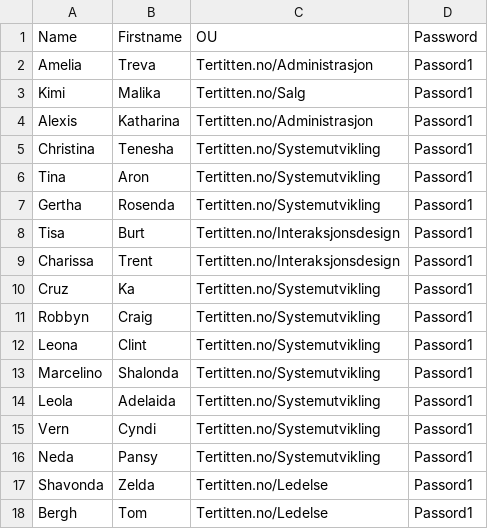
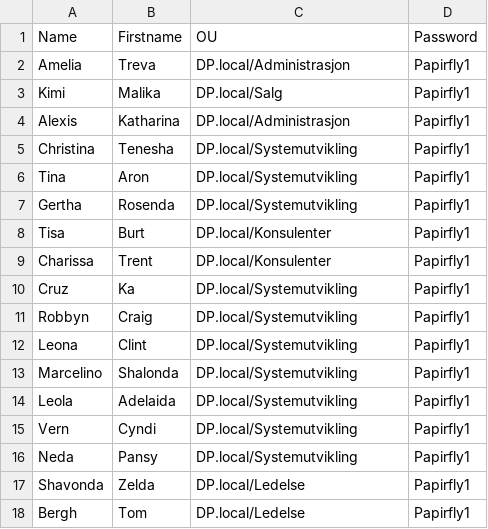
Before and after one commit to bjowol/DC-Oppsett-DSC, a CSV file: Users/Users.csv, drawn as a sheet.

```diff
--- a/Users/Users.csv
+++ b/Users/Users.csv
@@ -1,18 +1,18 @@
 Name;Firstname;OU;Password
-Amelia;Treva;Tertitten.no/Administrasjon;Passord1
-Kimi;Malika;Tertitten.no/Salg;Passord1
-Alexis;Katharina;Tertitten.no/Administrasjon;Passord1
-Christina;Tenesha;Tertitten.no/Systemutvikling;Passord1
-Tina;Aron;Tertitten.no/Systemutvikling;Passord1
-Gertha;Rosenda;Tertitten.no/Systemutvikling;Passord1
-Tisa;Burt;Tertitten.no/Interaksjonsdesign;Passord1
-Charissa;Trent;Tertitten.no/Interaksjonsdesign;Passord1
-Cruz;Ka;Tertitten.no/Systemutvikling;Passord1
-Robbyn;Craig;Tertitten.no/Systemutvikling;Passord1
-Leona;Clint;Tertitten.no/Systemutvikling;Passord1
-Marcelino;Shalonda;Tertitten.no/Systemutvikling;Passord1
-Leola;Adelaida;Tertitten.no/Systemutvikling;Passord1
-Vern;Cyndi;Tertitten.no/Systemutvikling;Passord1
-Neda;Pansy;Tertitten.no/Systemutvikling;Passord1
-Shavonda;Zelda;Tertitten.no/Ledelse;Passord1
-Bergh;Tom;Tertitten.no/Ledelse;Passord1
+Amelia;Treva;DP.local/Administrasjon;Papirfly1
+Kimi;Malika;DP.local/Salg;Papirfly1
+Alexis;Katharina;DP.local/Administrasjon;Papirfly1
+Christina;Tenesha;DP.local/Systemutvikling;Papirfly1
+Tina;Aron;DP.local/Systemutvikling;Papirfly1
+Gertha;Rosenda;DP.local/Systemutvikling;Papirfly1
+Tisa;Burt;DP.local/Konsulenter;Papirfly1
+Charissa;Trent;DP.local/Konsulenter;Papirfly1
+Cruz;Ka;DP.local/Systemutvikling;Papirfly1
+Robbyn;Craig;DP.local/Systemutvikling;Papirfly1
+Leona;Clint;DP.local/Systemutvikling;Papirfly1
+Marcelino;Shalonda;DP.local/Systemutvikling;Papirfly1
+Leola;Adelaida;DP.local/Systemutvikling;Papirfly1
+Vern;Cyndi;DP.local/Systemutvikling;Papirfly1
+Neda;Pansy;DP.local/Systemutvikling;Papirfly1
+Shavonda;Zelda;DP.local/Ledelse;Papirfly1
+Bergh;Tom;DP.local/Ledelse;Papirfly1
```
Also changed, not shown: 8 other files.
